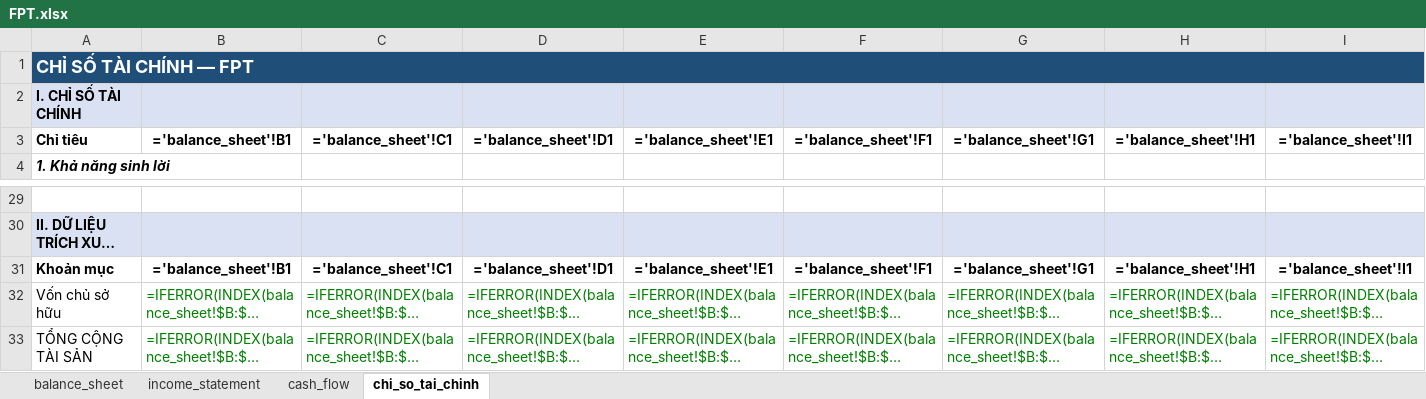
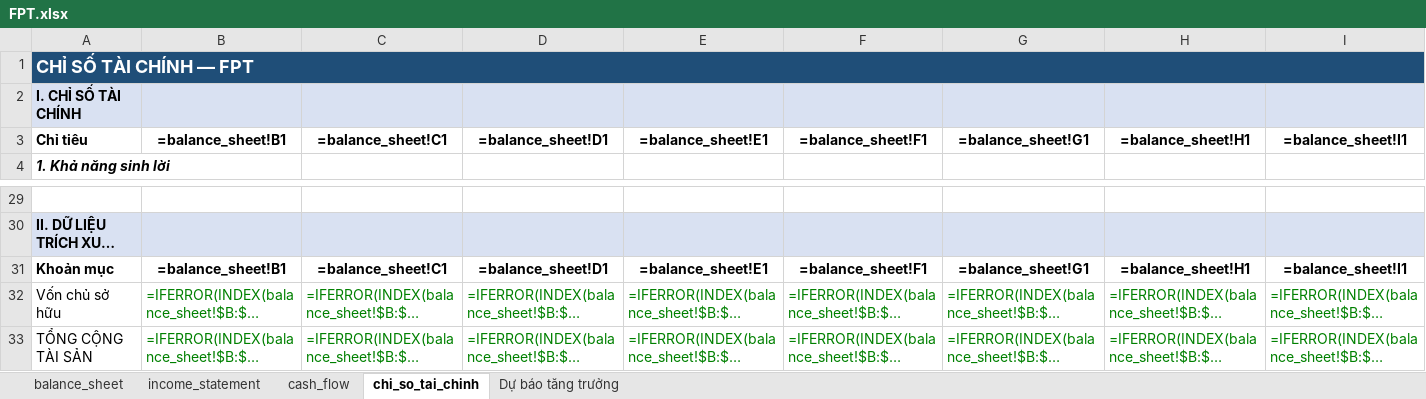
Before and after one commit to nhavan110/BCTC, an Excel workbook: financials/FPT/FPT.xlsx, sheet chi_so_tai_chinh, drawn as a sheet; only a part is shown, gaps mark what is left out; long unchanged cells end in …; values as stored, in another font and other column widths than the file's, no borders; formulas without a stored value are shown as written; the diff names each change by its address in the sheet, - before the commit and + after, or states it on an @@ line.

```diff
--- a/financials/FPT/FPT.xlsx (sheet chi_so_tai_chinh)
+++ b/financials/FPT/FPT.xlsx (sheet chi_so_tai_chinh)
+sheet tab: Dự báo tăng trưởng
-B3: ='balance_sheet'!B1
+B3: =balance_sheet!B1
-C3: ='balance_sheet'!C1
+C3: =balance_sheet!C1
-D3: ='balance_sheet'!D1
+D3: =balance_sheet!D1
-E3: ='balance_sheet'!E1
+E3: =balance_sheet!E1
-F3: ='balance_sheet'!F1
+F3: =balance_sheet!F1
-G3: ='balance_sheet'!G1
+G3: =balance_sheet!G1
-H3: ='balance_sheet'!H1
+H3: =balance_sheet!H1
-I3: ='balance_sheet'!I1
+I3: =balance_sheet!I1
-B31: ='balance_sheet'!B1
+B31: =balance_sheet!B1
-C31: ='balance_sheet'!C1
+C31: =balance_sheet!C1
-D31: ='balance_sheet'!D1
+D31: =balance_sheet!D1
-E31: ='balance_sheet'!E1
+E31: =balance_sheet!E1
-F31: ='balance_sheet'!F1
+F31: =balance_sheet!F1
-G31: ='balance_sheet'!G1
+G31: =balance_sheet!G1
-H31: ='balance_sheet'!H1
+H31: =balance_sheet!H1
-I31: ='balance_sheet'!I1
+I31: =balance_sheet!I1
```
Also changed, not shown: financials/FRT/FRT.xlsx, financials/HPG/HPG.xlsx, 5 other files.
